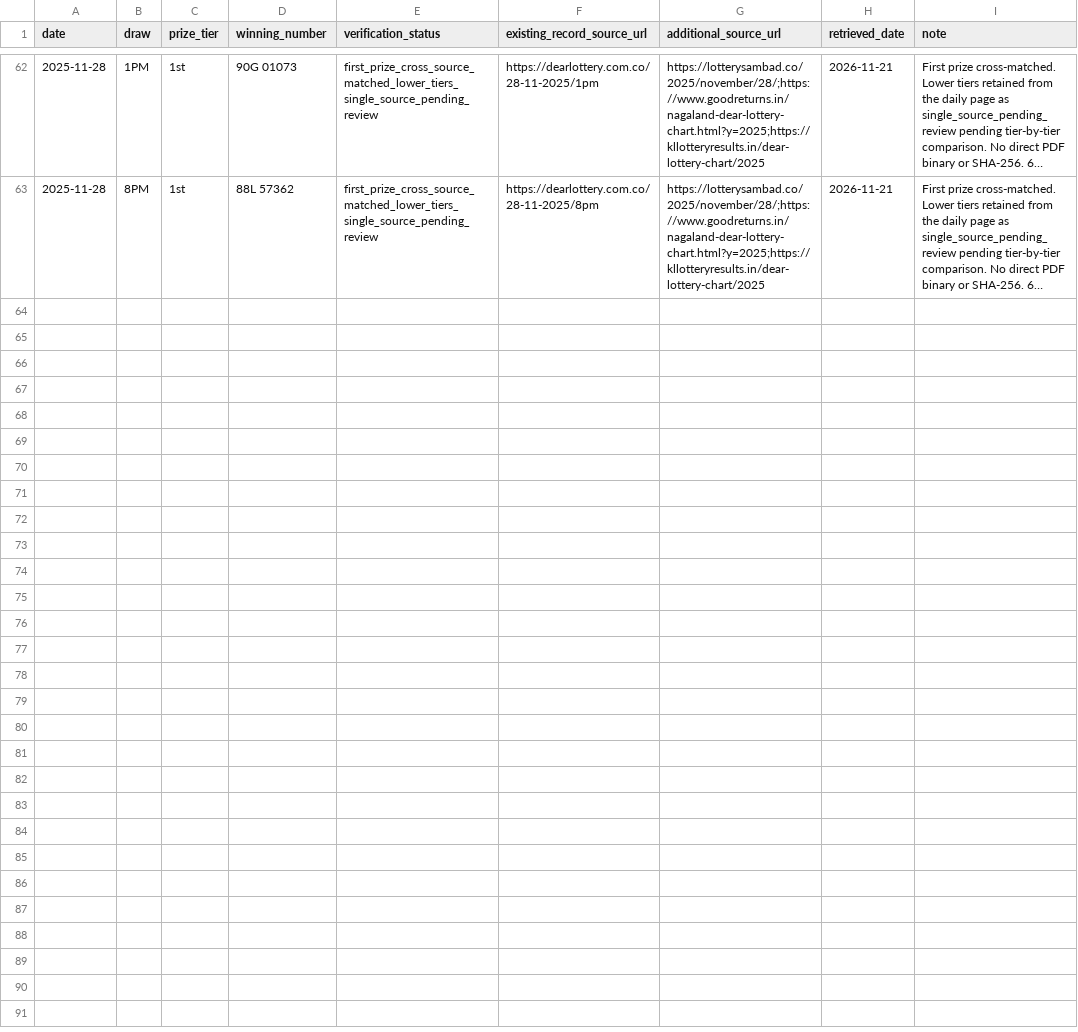
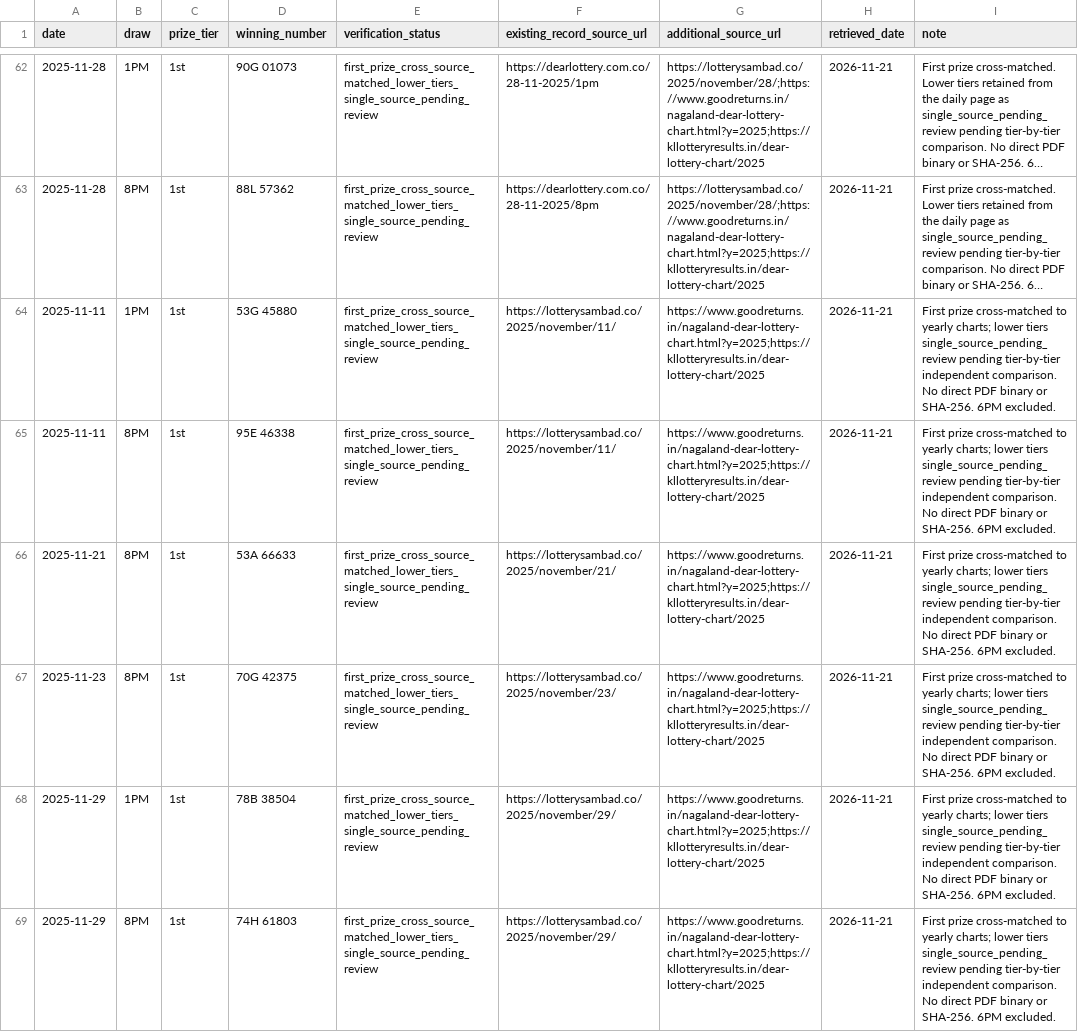
Before and after one commit to amar0612/dear-draw-cloud-monitor, a CSV file: data/recovery_source_crosschecks_2025.csv, drawn as a sheet; only a part is shown, gaps mark what is left out; long unchanged cells end in …; the diff names each change by its address in the sheet, - before the commit and + after, or states it on an @@ line.

Commit message:
Add six November first-prize cross-checks

```diff
--- a/data/recovery_source_crosschecks_2025.csv
+++ b/data/recovery_source_crosschecks_2025.csv
+row 64: 2025-11-11 | 1PM | 1st | 53G 45880 | first_prize_cross_source_matched_lower_tiers_single_source_pending_review | https://lotterysambad.co/2025/november/11/ | https://www.goodreturns.in/nagaland-dear-lottery-chart.html?y=2025;https://kllotteryresults.in/dear-lottery-chart/2025 | 2026-11-21 | First prize cross-matched to yearly charts; lower tiers single_source_pending_review pending tier-by-tier independent comparison. No direct PDF binary or SHA-256. 6PM excluded.
+row 65: 2025-11-11 | 8PM | 1st | 95E 46338 | first_prize_cross_source_matched_lower_tiers_single_source_pending_review | https://lotterysambad.co/2025/november/11/ | https://www.goodreturns.in/nagaland-dear-lottery-chart.html?y=2025;https://kllotteryresults.in/dear-lottery-chart/2025 | 2026-11-21 | First prize cross-matched to yearly charts; lower tiers single_source_pending_review pending tier-by-tier independent comparison. No direct PDF binary or SHA-256. 6PM excluded.
+row 66: 2025-11-21 | 8PM | 1st | 53A 66633 | first_prize_cross_source_matched_lower_tiers_single_source_pending_review | https://lotterysambad.co/2025/november/21/ | https://www.goodreturns.in/nagaland-dear-lottery-chart.html?y=2025;https://kllotteryresults.in/dear-lottery-chart/2025 | 2026-11-21 | First prize cross-matched to yearly charts; lower tiers single_source_pending_review pending tier-by-tier independent comparison. No direct PDF binary or SHA-256. 6PM excluded.
+row 67: 2025-11-23 | 8PM | 1st | 70G 42375 | first_prize_cross_source_matched_lower_tiers_single_source_pending_review | https://lotterysambad.co/2025/november/23/ | https://www.goodreturns.in/nagaland-dear-lottery-chart.html?y=2025;https://kllotteryresults.in/dear-lottery-chart/2025 | 2026-11-21 | First prize cross-matched to yearly charts; lower tiers single_source_pending_review pending tier-by-tier independent comparison. No direct PDF binary or SHA-256. 6PM excluded.
+row 68: 2025-11-29 | 1PM | 1st | 78B 38504 | first_prize_cross_source_matched_lower_tiers_single_source_pending_review | https://lotterysambad.co/2025/november/29/ | https://www.goodreturns.in/nagaland-dear-lottery-chart.html?y=2025;https://kllotteryresults.in/dear-lottery-chart/2025 | 2026-11-21 | First prize cross-matched to yearly charts; lower tiers single_source_pending_review pending tier-by-tier independent comparison. No direct PDF binary or SHA-256. 6PM excluded.
+row 69: 2025-11-29 | 8PM | 1st | 74H 61803 | first_prize_cross_source_matched_lower_tiers_single_source_pending_review | https://lotterysambad.co/2025/november/29/ | https://www.goodreturns.in/nagaland-dear-lottery-chart.html?y=2025;https://kllotteryresults.in/dear-lottery-chart/2025 | 2026-11-21 | First prize cross-matched to yearly charts; lower tiers single_source_pending_review pending tier-by-tier independent comparison. No direct PDF binary or SHA-256. 6PM excluded.
```
